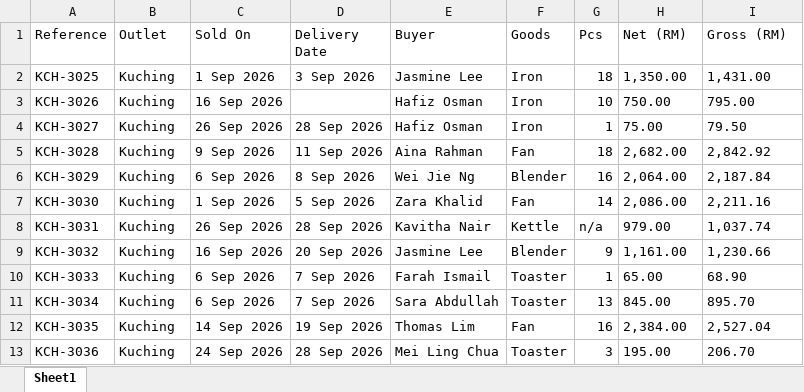
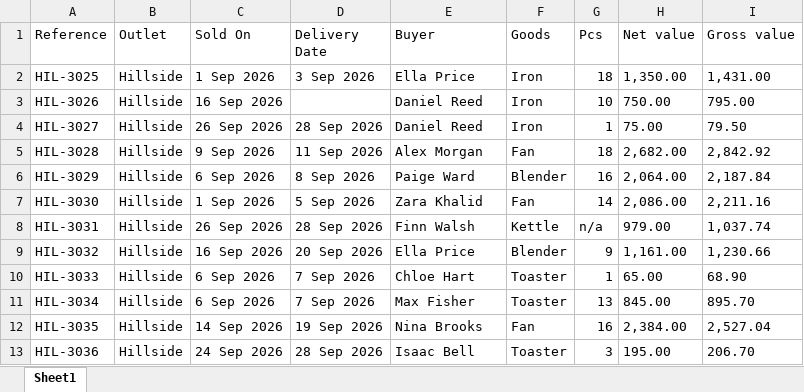
Before and after one commit to mjazzly/spreadsheet-normaliser, an Excel workbook: data/files/03_fmt_b.xlsx, sheet Sheet1, drawn as a sheet; values as stored, in another font and other column widths than the file's, no borders; the diff names each change by its address in the sheet, - before the commit and + after, or states it on an @@ line.

```diff
--- a/data/files/03_fmt_b.xlsx (sheet Sheet1)
+++ b/data/files/03_fmt_b.xlsx (sheet Sheet1)
-H1: Net (RM)
+H1: Net value
-I1: Gross (RM)
+I1: Gross value
-A2 (Reference): KCH-3025
+A2 (Reference): HIL-3025
-B2:B13 (Outlet): Kuching
+B2:B13 (Outlet): Hillside
-E2 (Buyer): Jasmine Lee
+E2 (Buyer): Ella Price
-A3 (Reference): KCH-3026
+A3 (Reference): HIL-3026
-E3:E4 (Buyer): Hafiz Osman
+E3:E4 (Buyer): Daniel Reed
-A4 (Reference): KCH-3027
+A4 (Reference): HIL-3027
-A5 (Reference): KCH-3028
+A5 (Reference): HIL-3028
-E5 (Buyer): Aina Rahman
+E5 (Buyer): Alex Morgan
-A6 (Reference): KCH-3029
+A6 (Reference): HIL-3029
-E6 (Buyer): Wei Jie Ng
+E6 (Buyer): Paige Ward
-A7 (Reference): KCH-3030
+A7 (Reference): HIL-3030
-A8 (Reference): KCH-3031
+A8 (Reference): HIL-3031
-E8 (Buyer): Kavitha Nair
+E8 (Buyer): Finn Walsh
-A9 (Reference): KCH-3032
+A9 (Reference): HIL-3032
-E9 (Buyer): Jasmine Lee
+E9 (Buyer): Ella Price
-A10 (Reference): KCH-3033
+A10 (Reference): HIL-3033
-E10 (Buyer): Farah Ismail
+E10 (Buyer): Chloe Hart
-A11 (Reference): KCH-3034
+A11 (Reference): HIL-3034
-E11 (Buyer): Sara Abdullah
+E11 (Buyer): Max Fisher
-A12 (Reference): KCH-3035
+A12 (Reference): HIL-3035
-E12 (Buyer): Thomas Lim
+E12 (Buyer): Nina Brooks
-A13 (Reference): KCH-3036
+A13 (Reference): HIL-3036
-E13 (Buyer): Mei Ling Chua
+E13 (Buyer): Isaac Bell
```
Also changed, not shown: data/files/01_clean_g.xlsx, data/files/01_clean_i.xlsx, 49 other files.
